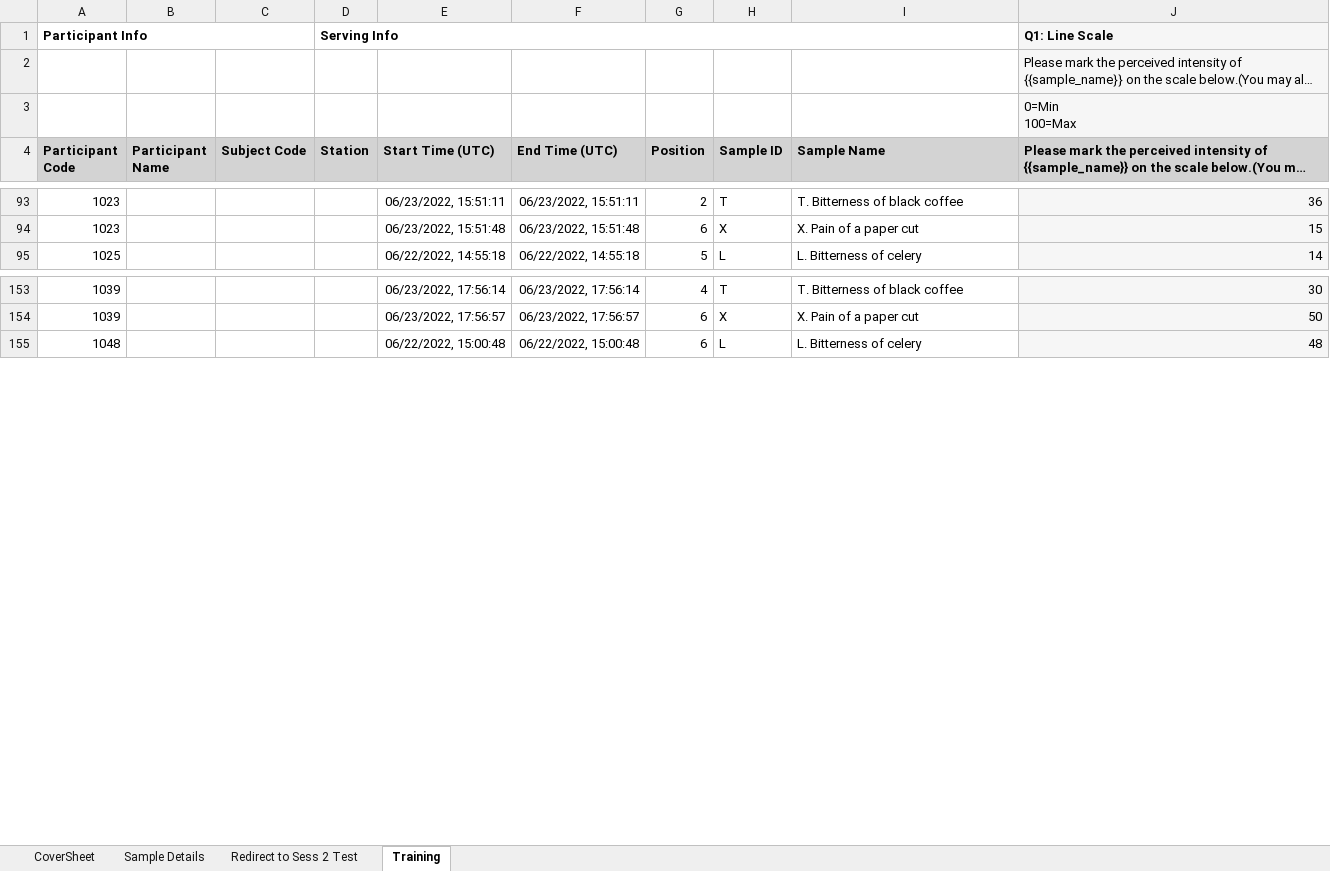
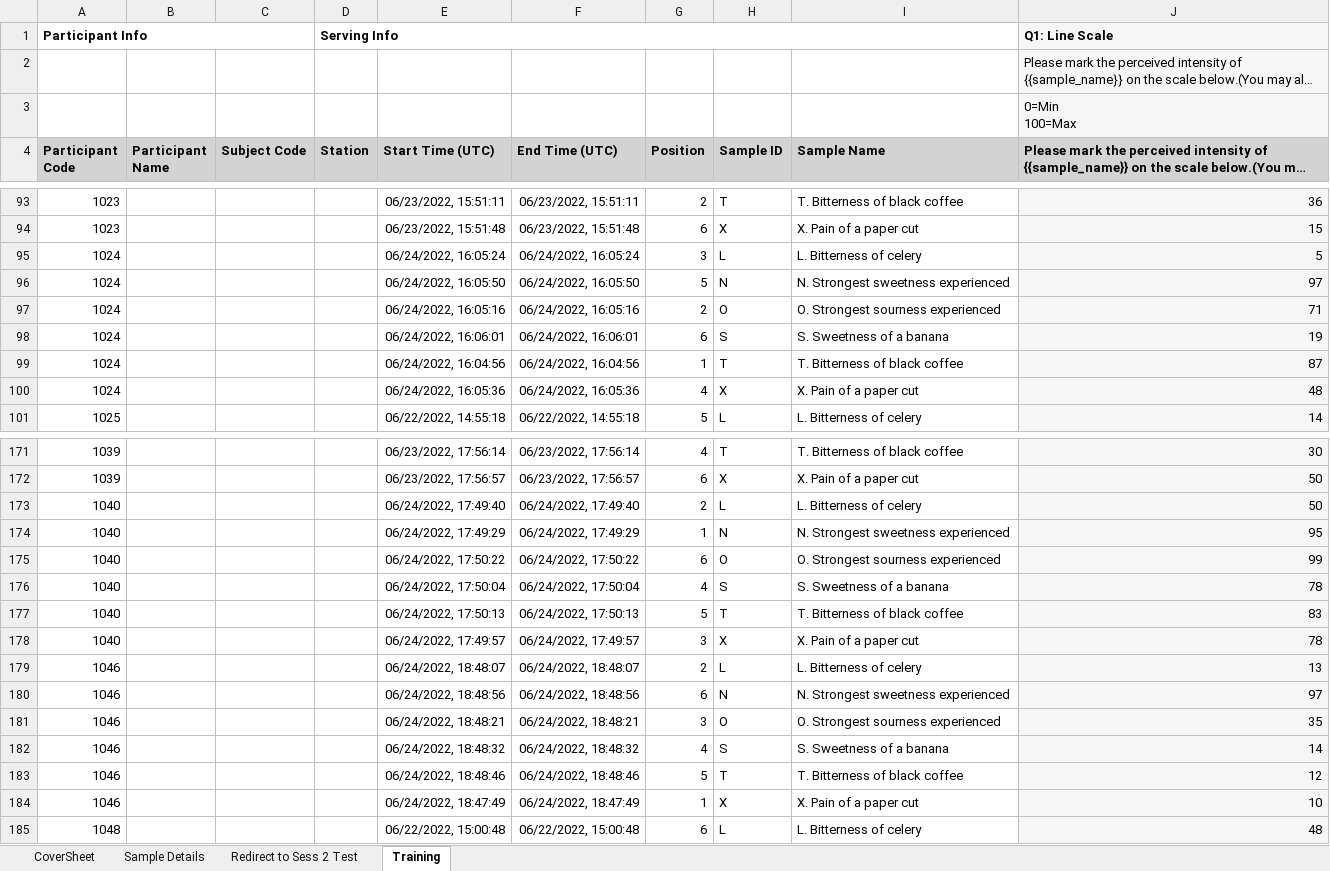
Before and after one commit to emayhew/SEV, an Excel workbook: data/SEV_v2_-_Training_refresher_for_sess_2_-_Raw_Data.xlsx, sheet Training, drawn as a sheet; only a part is shown, gaps mark what is left out; long unchanged cells end in …; values as stored, in another font and other column widths than the file's, no borders; the diff covers the shown part only; the diff names each change by its address in the sheet, - before the commit and + after, or states it on an @@ line.

Commit message:
anonymizing more data

```diff
--- a/data/SEV_v2_-_Training_refresher_for_sess_2_-_Raw_Data.xlsx (sheet Training)
+++ b/data/SEV_v2_-_Training_refresher_for_sess_2_-_Raw_Data.xlsx (sheet Training)
+row 95: 1024 |  |  |  | 06/24/2022, 16:05:24 | 06/24/2022, 16:05:24 | 3 | L | L. Bitterness of celery | 5
+row 96: 1024 |  |  |  | 06/24/2022, 16:05:50 | 06/24/2022, 16:05:50 | 5 | N | N. Strongest sweetness experienced | 97
+row 97: 1024 |  |  |  | 06/24/2022, 16:05:16 | 06/24/2022, 16:05:16 | 2 | O | O. Strongest sourness experienced | 71
+row 98: 1024 |  |  |  | 06/24/2022, 16:06:01 | 06/24/2022, 16:06:01 | 6 | S | S. Sweetness of a banana | 19
+row 99: 1024 |  |  |  | 06/24/2022, 16:04:56 | 06/24/2022, 16:04:56 | 1 | T | T. Bitterness of black coffee | 87
+row 100: 1024 |  |  |  | 06/24/2022, 16:05:36 | 06/24/2022, 16:05:36 | 4 | X | X. Pain of a paper cut | 48
+row 173: 1040 |  |  |  | 06/24/2022, 17:49:40 | 06/24/2022, 17:49:40 | 2 | L | L. Bitterness of celery | 50
+row 174: 1040 |  |  |  | 06/24/2022, 17:49:29 | 06/24/2022, 17:49:29 | 1 | N | N. Strongest sweetness experienced | 95
+row 175: 1040 |  |  |  | 06/24/2022, 17:50:22 | 06/24/2022, 17:50:22 | 6 | O | O. Strongest sourness experienced | 99
+row 176: 1040 |  |  |  | 06/24/2022, 17:50:04 | 06/24/2022, 17:50:04 | 4 | S | S. Sweetness of a banana | 78
+row 177: 1040 |  |  |  | 06/24/2022, 17:50:13 | 06/24/2022, 17:50:13 | 5 | T | T. Bitterness of black coffee | 83
+row 178: 1040 |  |  |  | 06/24/2022, 17:49:57 | 06/24/2022, 17:49:57 | 3 | X | X. Pain of a paper cut | 78
+row 179: 1046 |  |  |  | 06/24/2022, 18:48:07 | 06/24/2022, 18:48:07 | 2 | L | L. Bitterness of celery | 13
+row 180: 1046 |  |  |  | 06/24/2022, 18:48:56 | 06/24/2022, 18:48:56 | 6 | N | N. Strongest sweetness experienced | 97
+row 181: 1046 |  |  |  | 06/24/2022, 18:48:21 | 06/24/2022, 18:48:21 | 3 | O | O. Strongest sourness experienced | 35
+row 182: 1046 |  |  |  | 06/24/2022, 18:48:32 | 06/24/2022, 18:48:32 | 4 | S | S. Sweetness of a banana | 14
+row 183: 1046 |  |  |  | 06/24/2022, 18:48:46 | 06/24/2022, 18:48:46 | 5 | T | T. Bitterness of black coffee | 12
+row 184: 1046 |  |  |  | 06/24/2022, 18:47:49 | 06/24/2022, 18:47:49 | 1 | X | X. Pain of a paper cut | 10
```
Also changed, not shown: 12 added rows elsewhere in this sheet, sheet CoverSheet, data/SEV_v2_-_Session_2_-_Raw_Data.xlsx, 3 other files.
